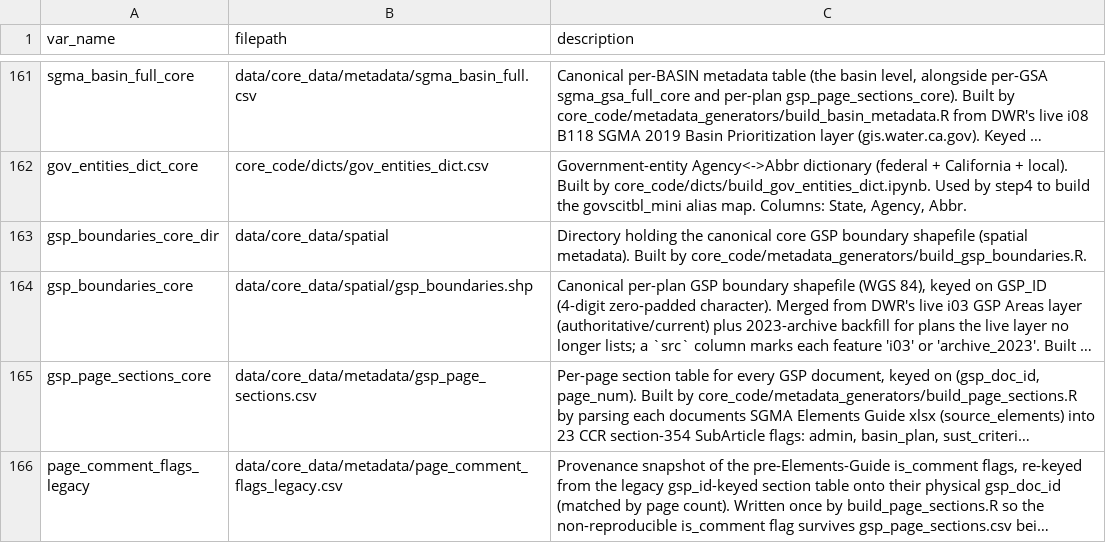
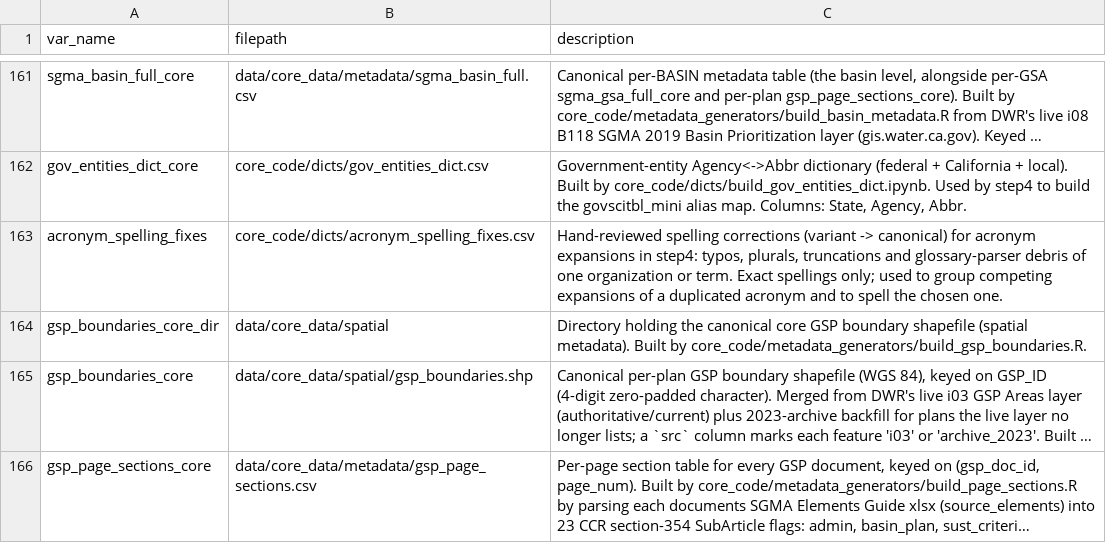
Before and after one commit to ucd-cepb/kings, a CSV file: filekey.csv, drawn as a sheet; only a part is shown, gaps mark what is left out; the shorter side is filled out with more unchanged rows; long unchanged cells end in …; the diff names each change by its address in the sheet, - before the commit and + after, or states it on an @@ line.

```diff
--- a/filekey.csv
+++ b/filekey.csv
+row 163: acronym_spelling_fixes | core_code/dicts/acronym_spelling_fixes.csv | Hand-reviewed spelling corrections (variant -> canonical) for acronym expansions in step4: typos, plurals, truncations and glossary-parser debris of one organization or term. Exact spellings only; used to group competing expansions of a duplicated acronym and to spell the chosen one.
```
Also changed, not shown: 2 other files.
